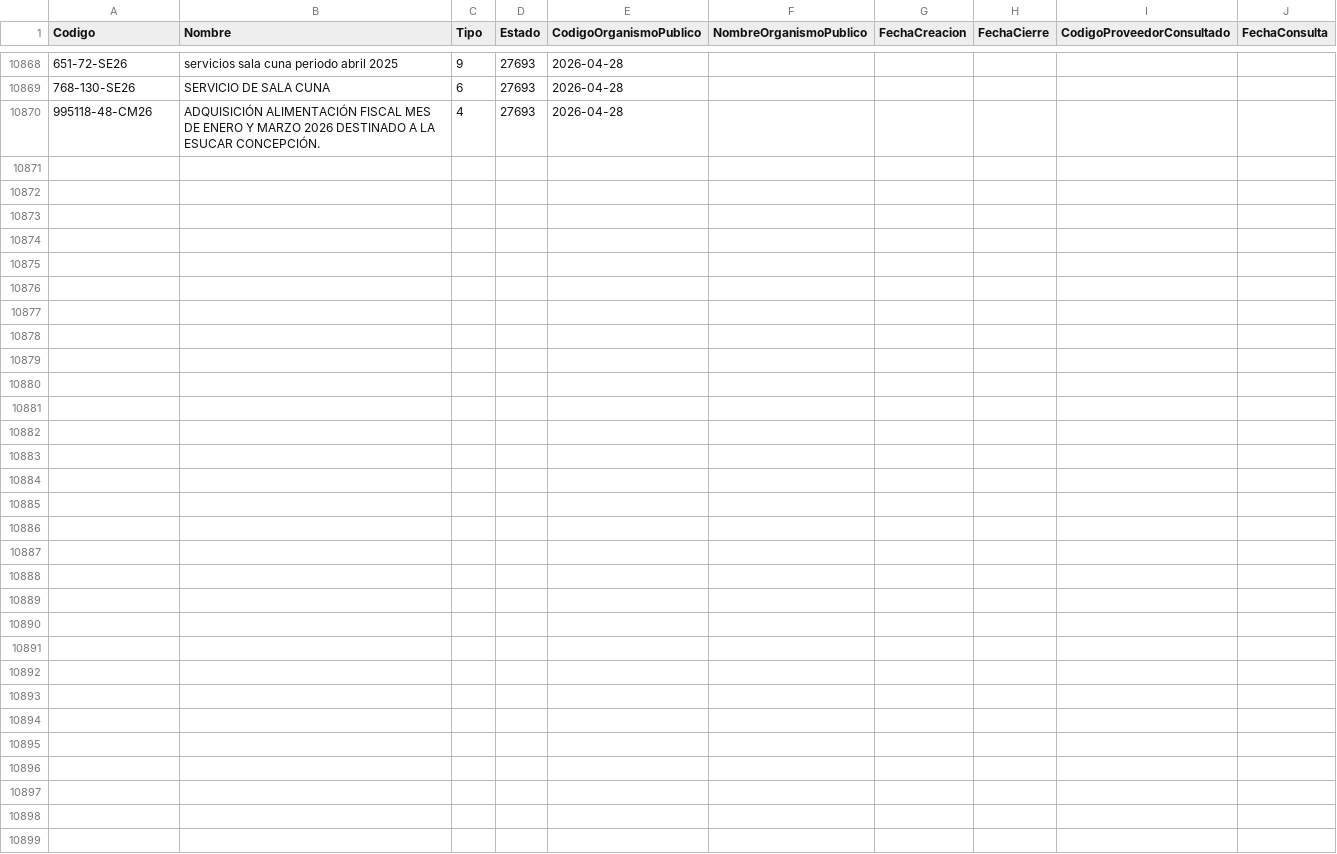
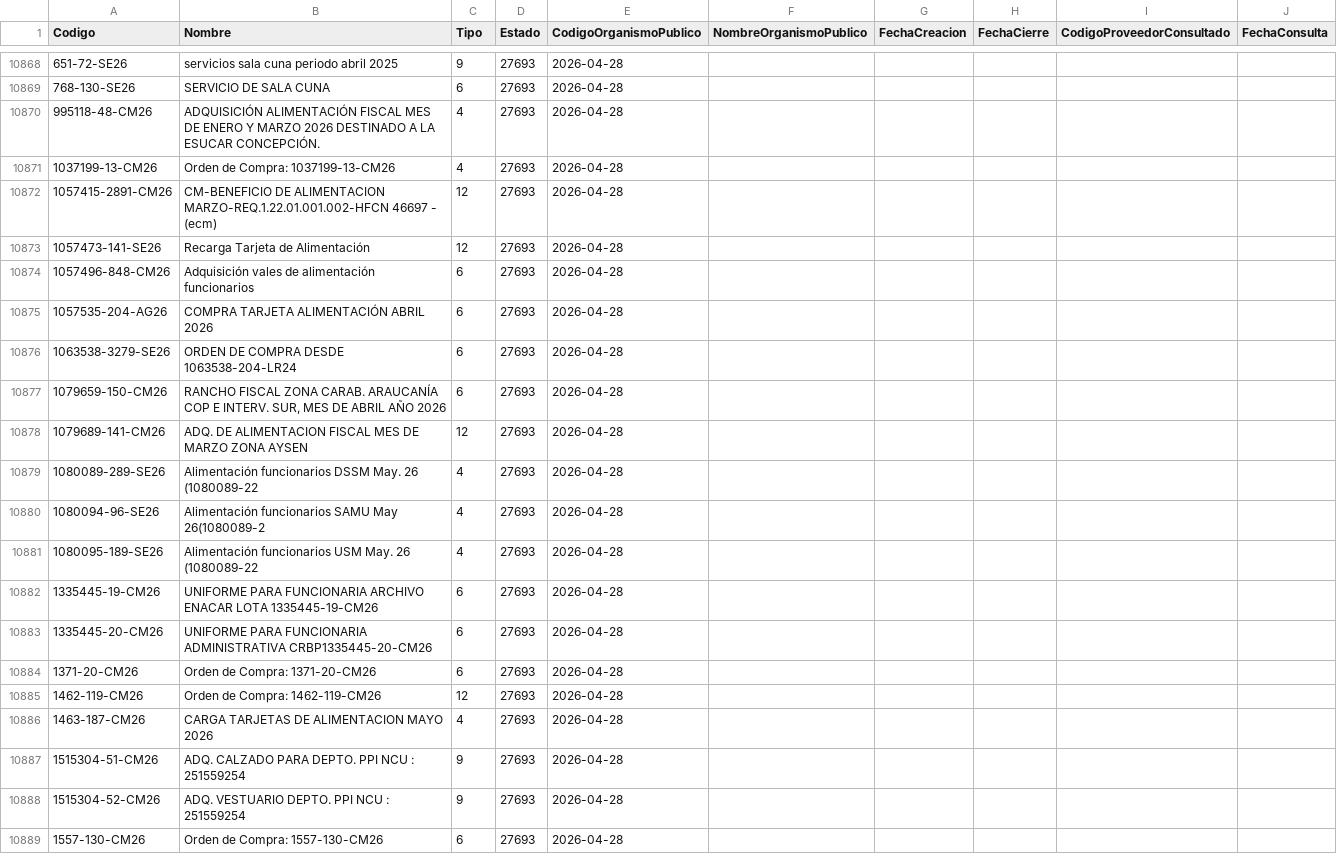
Before and after one commit to hurtadodaniel/mp, a CSV file: data/ordenes_listado.csv, drawn as a sheet; only a part is shown, gaps mark what is left out; the diff covers the shown part only; the diff names each change by its address in the sheet, - before the commit and + after, or states it on an @@ line.

```diff
--- a/data/ordenes_listado.csv
+++ b/data/ordenes_listado.csv
+row 10871: 1037199-13-CM26 | Orden de Compra: 1037199-13-CM26 | 4 | 27693 | 2026-04-28
+row 10872: 1057415-2891-CM26 | CM-BENEFICIO DE ALIMENTACION MARZO-REQ.1.22.01.001.002-HFCN 46697 - (ecm) | 12 | 27693 | 2026-04-28
+row 10873: 1057473-141-SE26 | Recarga Tarjeta de Alimentación | 12 | 27693 | 2026-04-28
+row 10874: 1057496-848-CM26 | Adquisición vales de alimentación funcionarios | 6 | 27693 | 2026-04-28
+row 10875: 1057535-204-AG26 | COMPRA TARJETA ALIMENTACIÓN ABRIL 2026 | 6 | 27693 | 2026-04-28
+row 10876: 1063538-3279-SE26 | ORDEN DE COMPRA DESDE 1063538-204-LR24 | 6 | 27693 | 2026-04-28
+row 10877: 1079659-150-CM26 | RANCHO FISCAL ZONA CARAB. ARAUCANÍA COP E INTERV. SUR, MES DE ABRIL AÑO 2026 | 6 | 27693 | 2026-04-28
+row 10878: 1079689-141-CM26 | ADQ. DE ALIMENTACION FISCAL MES DE MARZO ZONA AYSEN | 12 | 27693 | 2026-04-28
+row 10879: 1080089-289-SE26 | Alimentación funcionarios DSSM May. 26 (1080089-22 | 4 | 27693 | 2026-04-28
+row 10880: 1080094-96-SE26 | Alimentación funcionarios SAMU May 26(1080089-2 | 4 | 27693 | 2026-04-28
+row 10881: 1080095-189-SE26 | Alimentación funcionarios USM May. 26 (1080089-22 | 4 | 27693 | 2026-04-28
+row 10882: 1335445-19-CM26 | UNIFORME PARA FUNCIONARIA ARCHIVO ENACAR LOTA 1335445-19-CM26 | 6 | 27693 | 2026-04-28
+row 10883: 1335445-20-CM26 | UNIFORME PARA FUNCIONARIA ADMINISTRATIVA CRBP1335445-20-CM26 | 6 | 27693 | 2026-04-28
+row 10884: 1371-20-CM26 | Orden de Compra: 1371-20-CM26 | 6 | 27693 | 2026-04-28
+row 10885: 1462-119-CM26 | Orden de Compra: 1462-119-CM26 | 12 | 27693 | 2026-04-28
+row 10886: 1463-187-CM26 | CARGA TARJETAS DE ALIMENTACION MAYO 2026 | 4 | 27693 | 2026-04-28
+row 10887: 1515304-51-CM26 | ADQ. CALZADO PARA DEPTO. PPI NCU : 251559254 | 9 | 27693 | 2026-04-28
+row 10888: 1515304-52-CM26 | ADQ. VESTUARIO DEPTO. PPI NCU : 251559254 | 9 | 27693 | 2026-04-28
+row 10889: 1557-130-CM26 | Orden de Compra: 1557-130-CM26 | 6 | 27693 | 2026-04-28
```
Also changed, not shown: 14 added rows elsewhere in this file, data/ordenes_detalle.csv, 1 other file.
